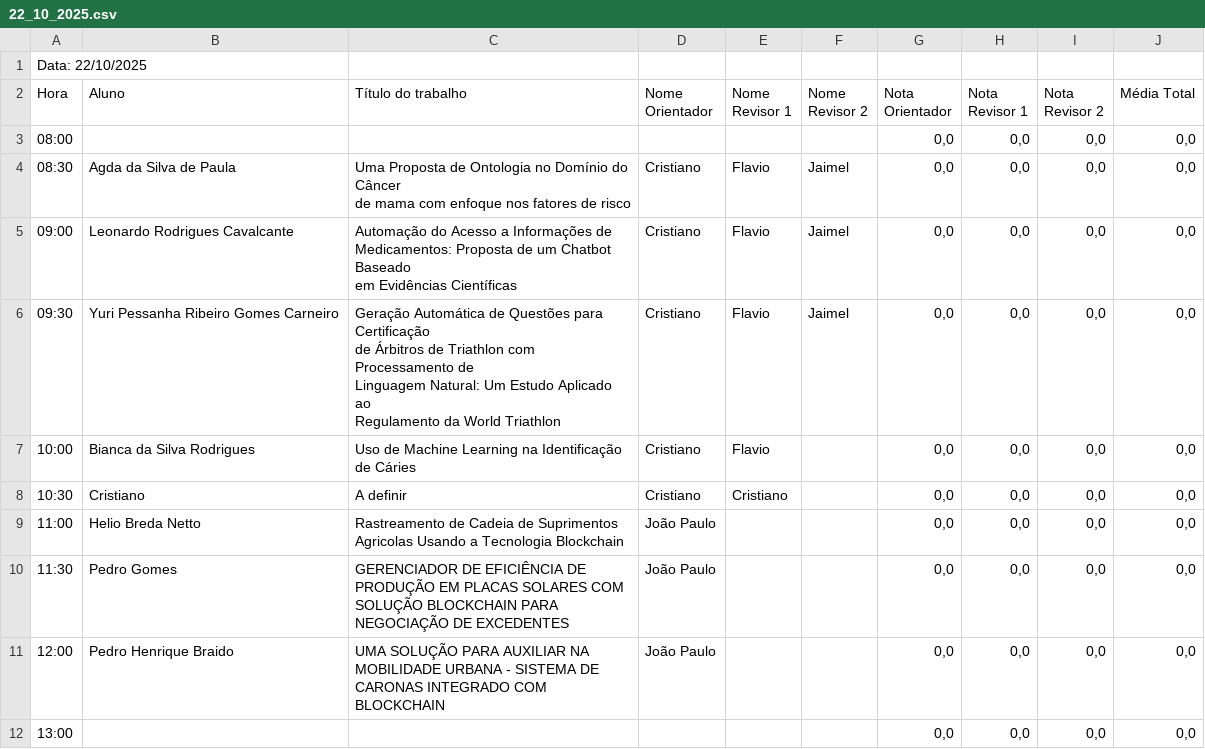
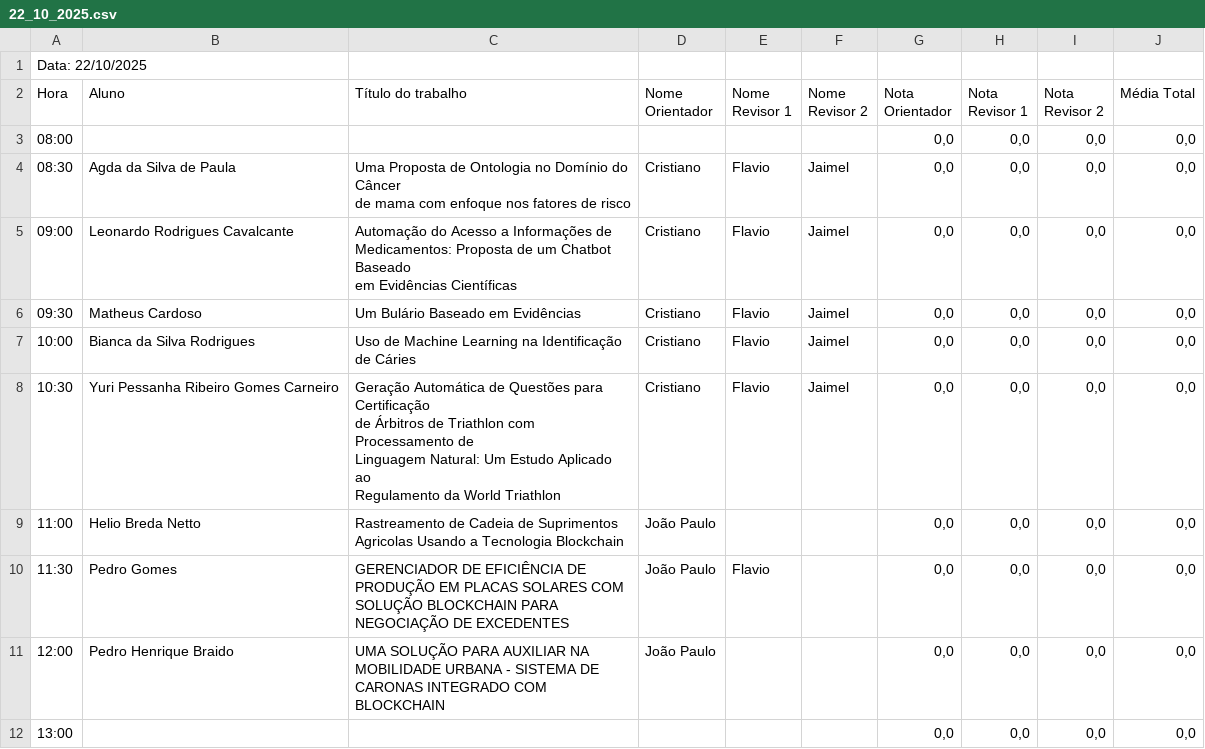
Before and after one commit to cscolombo/tcc-si-jacitec-2025, a CSV file: data/22_10_2025.csv, drawn as a sheet; only a part is shown.

```diff
--- a/data/22_10_2025.csv
+++ b/data/22_10_2025.csv
@@ -13,10 +13,10 @@ Medicamentos: Proposta de um Chatbot Baseado
 em Evidências Científicas",Cristiano,Flavio,Jaimel,"0,0","0,0","0,0","0,0"
-09:30,Yuri Pessanha Ribeiro Gomes Carneiro,"Geração Automática de Questões para Certificação
-de Árbitros de Triathlon com Processamento de
-Linguagem Natural: Um Estudo Aplicado ao
-Regulamento da World Triathlon",Cristiano,Flavio,Jaimel,"0,0","0,0","0,0","0,0"
-10:00,Bianca da Silva Rodrigues,Uso de Machine Learning na Identificação de Cáries,Cristiano,Flavio,,"0,0","0,0","0,0","0,0"
-10:30,Cristiano,A definir,Cristiano,Cristiano,,"0,0","0,0","0,0","0,0"
+09:30,Matheus Cardoso,Um Bulário Baseado em Evidências,Cristiano,Flavio,Jaimel,"0,0","0,0","0,0","0,0"
+10:00,Bianca da Silva Rodrigues,Uso de Machine Learning na Identificação de Cáries,Cristiano,Flavio,Jaimel,"0,0","0,0","0,0","0,0"
+10:30,Yuri Pessanha Ribeiro Gomes Carneiro,"Geração Automática de Questões para Certificação
+de Árbitros de Triathlon com Processamento de
+Linguagem Natural: Um Estudo Aplicado ao
+Regulamento da World Triathlon",Cristiano,Flavio,Jaimel,"0,0","0,0","0,0","0,0"
 11:00,Helio  Breda Netto,Rastreamento  de Cadeia de Suprimentos Agricolas Usando a Tecnologia Blockchain,João Paulo,,,"0,0","0,0","0,0","0,0"
-11:30,Pedro Gomes,GERENCIADOR DE EFICIÊNCIA DE PRODUÇÃO EM PLACAS SOLARES COM SOLUÇÃO BLOCKCHAIN PARA NEGOCIAÇÃO DE EXCEDENTES,João Paulo,,,"0,0","0,0","0,0","0,0"
+11:30,Pedro Gomes,GERENCIADOR DE EFICIÊNCIA DE PRODUÇÃO EM PLACAS SOLARES COM SOLUÇÃO BLOCKCHAIN PARA NEGOCIAÇÃO DE EXCEDENTES,João Paulo,Flavio,,"0,0","0,0","0,0","0,0"
 12:00,Pedro Henrique Braido,UMA SOLUÇÃO PARA AUXILIAR NA MOBILIDADE URBANA - SISTEMA DE CARONAS INTEGRADO COM BLOCKCHAIN,João Paulo,,,"0,0","0,0","0,0","0,0"
```
Also changed, not shown: data/23_10_2025.csv.
